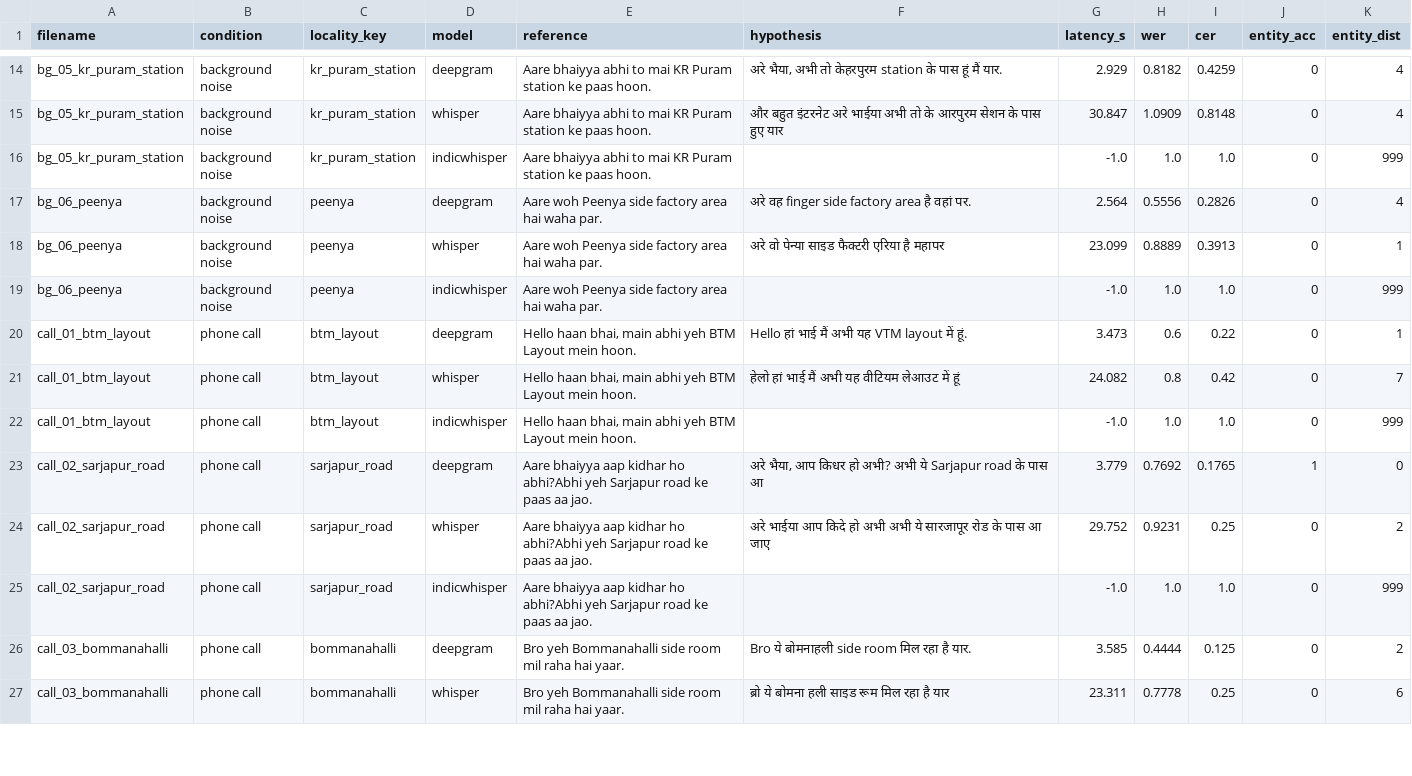
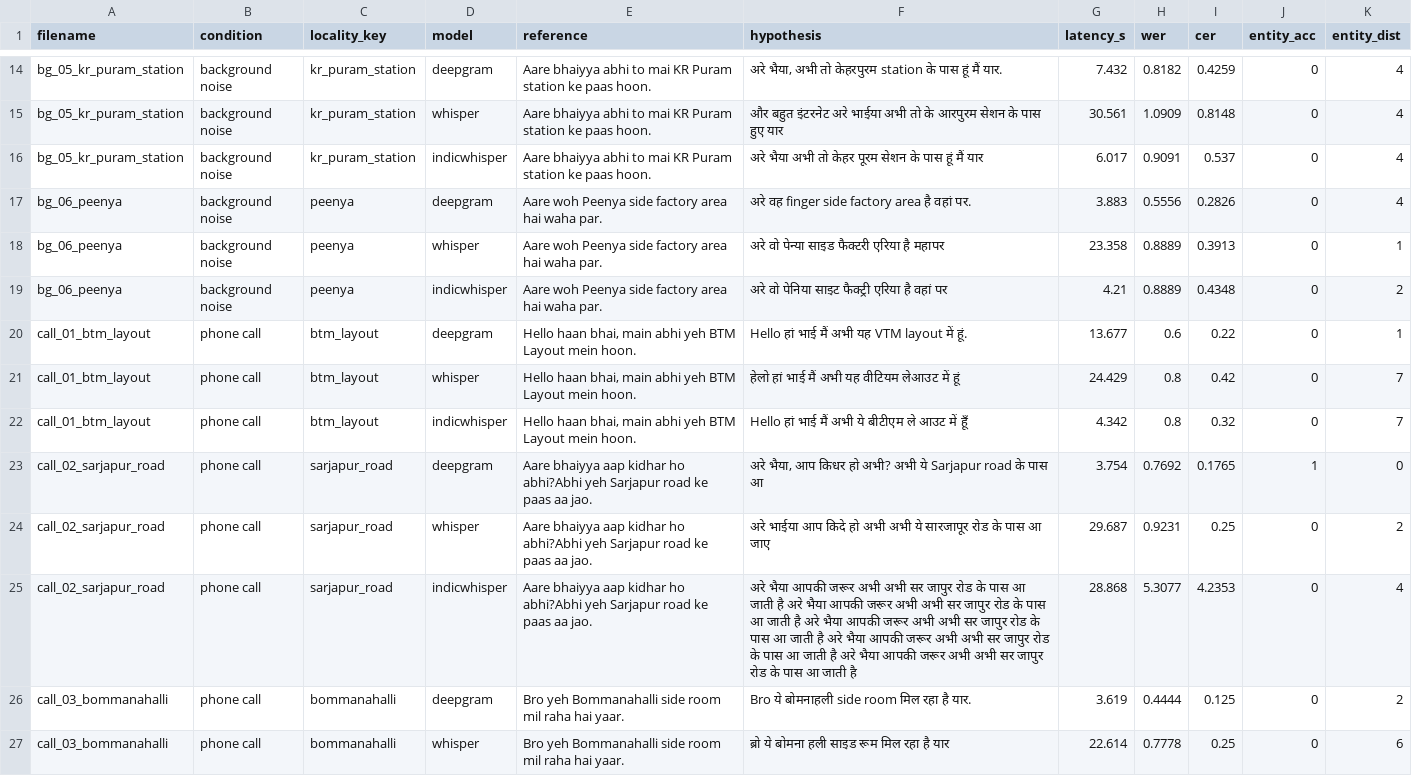
Before and after one commit to daanyal-23/indian-conversational-asr-benchmark, a CSV file: benchmark_results.csv, drawn as a sheet; only a part is shown, gaps mark what is left out; the diff covers the shown part only; the diff names each change by its address in the sheet, - before the commit and + after, or states it on an @@ line.

```diff
--- a/benchmark_results.csv
+++ b/benchmark_results.csv
-G14 (latency_s): 2.929
+G14 (latency_s): 7.432
-G15 (latency_s): 30.847
+G15 (latency_s): 30.561
-F16 (hypothesis): (empty)
+F16 (hypothesis): अरे भैया अभी तो केहर पूरम सेशन के पास हूं मैं यार
-G16 (latency_s): -1.0
+G16 (latency_s): 6.017
-H16 (wer): 1.0
+H16 (wer): 0.9091
-I16 (cer): 1.0
+I16 (cer): 0.537
-K16 (entity_dist): 999
+K16 (entity_dist): 4
-G17 (latency_s): 2.564
+G17 (latency_s): 3.883
-G18 (latency_s): 23.099
+G18 (latency_s): 23.358
-F19 (hypothesis): (empty)
+F19 (hypothesis): अरे वो पेनिया साइट फैक्ट्री एरिया है वहां पर
-G19 (latency_s): -1.0
+G19 (latency_s): 4.21
-H19 (wer): 1.0
+H19 (wer): 0.8889
-I19 (cer): 1.0
+I19 (cer): 0.4348
-K19 (entity_dist): 999
+K19 (entity_dist): 2
-G20 (latency_s): 3.473
+G20 (latency_s): 13.677
-G21 (latency_s): 24.082
+G21 (latency_s): 24.429
-F22 (hypothesis): (empty)
+F22 (hypothesis): Hello हां भाई मैं अभी ये बीटीएम ले आउट में हूँ
-G22 (latency_s): -1.0
+G22 (latency_s): 4.342
-H22 (wer): 1.0
+H22 (wer): 0.8
-I22 (cer): 1.0
+I22 (cer): 0.32
-K22 (entity_dist): 999
+K22 (entity_dist): 7
-G23 (latency_s): 3.779
+G23 (latency_s): 3.754
-G24 (latency_s): 29.752
+G24 (latency_s): 29.687
-F25 (hypothesis): (empty)
+F25 (hypothesis): अरे भैया आपकी जरूर अभी अभी सर जापुर रोड के पास आ जाती है अरे भैया आपकी जरूर अभी अभी सर जापुर रोड के पास आ जाती है अरे भैया आपकी जरूर अभी अभी सर जापुर रोड के पास आ जाती है अरे भैया आपकी जरूर अभी अभी सर जापुर रोड के पास आ जाती है अरे भैया आपकी जरूर अभी अभी सर जापुर रोड के पास आ जाती है
-G25 (latency_s): -1.0
+G25 (latency_s): 28.868
-H25 (wer): 1.0
+H25 (wer): 5.3077
-I25 (cer): 1.0
+I25 (cer): 4.2353
-K25 (entity_dist): 999
+K25 (entity_dist): 4
-G26 (latency_s): 3.585
+G26 (latency_s): 3.619
-G27 (latency_s): 23.311
+G27 (latency_s): 22.614
```
Also changed, not shown: 134 edited cells elsewhere in this file, 8 other files.
